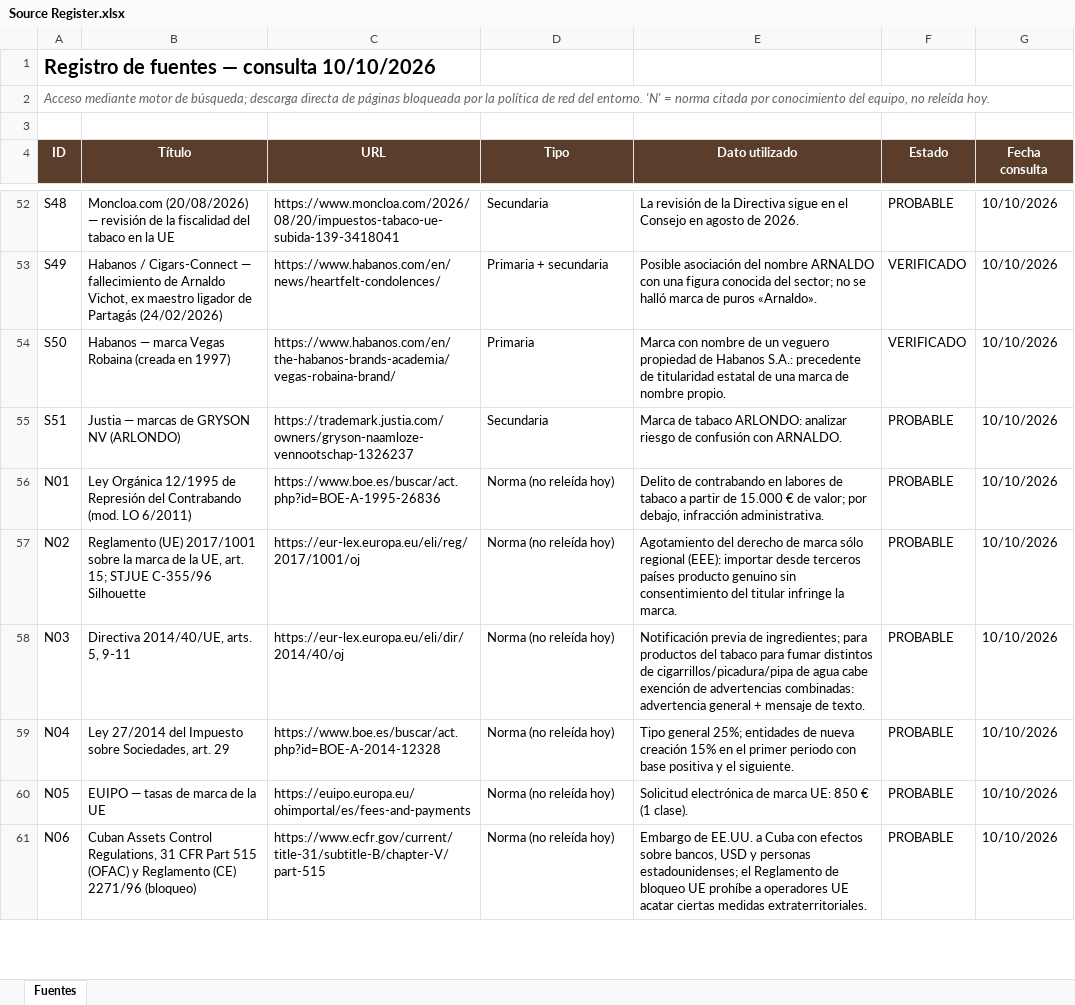
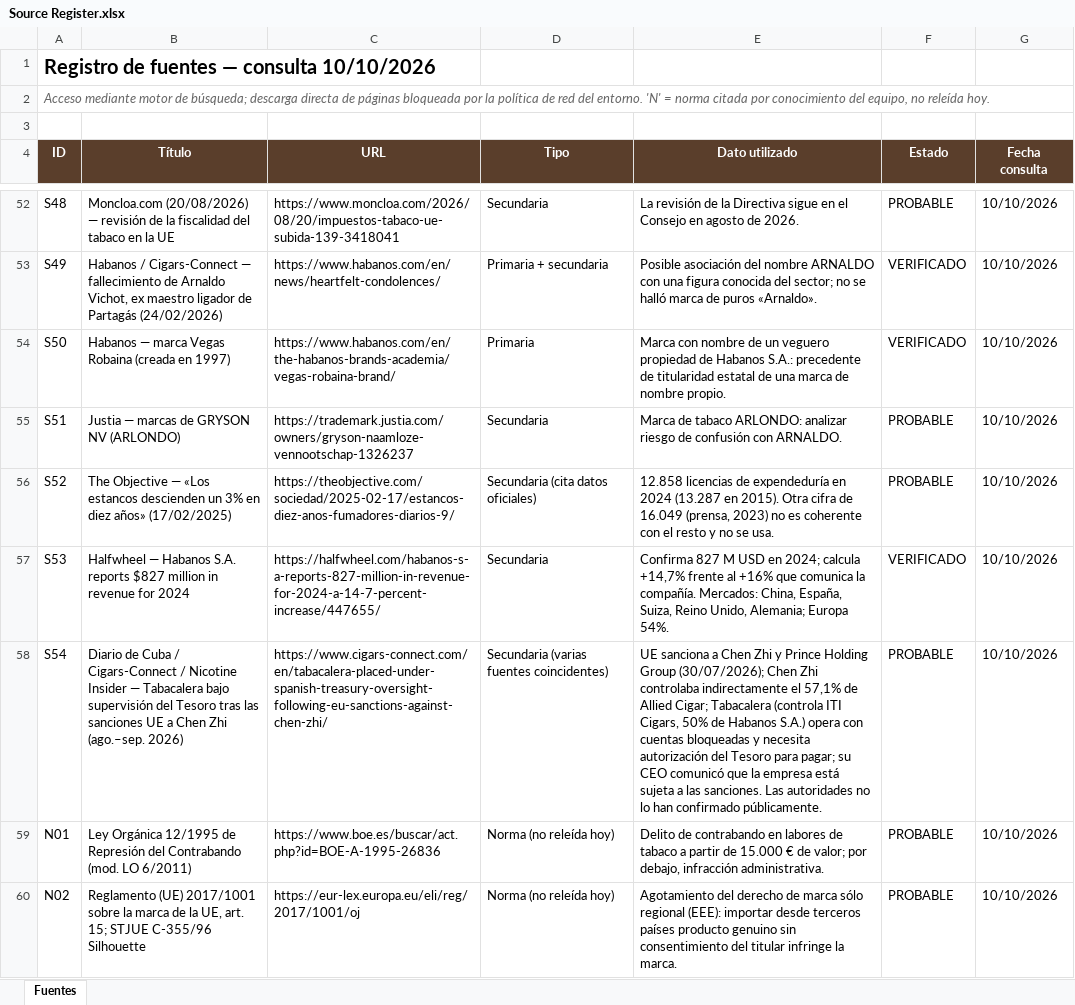
Before and after one commit to JMPica/Arnaldo, an Excel workbook: PROYECTO_CIGARS_CUBA_2027/09_RESEARCH/Source Register.xlsx, sheet Fuentes, drawn as a sheet; only a part is shown, gaps mark what is left out; the shorter side is filled out with more unchanged rows; values as stored, in another font and other column widths than the file's, no borders; the diff names each change by its address in the sheet, - before the commit and + after, or states it on an @@ line.

```diff
--- a/PROYECTO_CIGARS_CUBA_2027/09_RESEARCH/Source Register.xlsx (sheet Fuentes)
+++ b/PROYECTO_CIGARS_CUBA_2027/09_RESEARCH/Source Register.xlsx (sheet Fuentes)
+row 56: S52 | The Objective — «Los estancos descienden un 3% en diez años» (17/02/2025) | https://theobjective.com/sociedad/2025-02-17/estancos-diez-anos-fumadores-diarios-9/ | Secundaria (cita datos oficiales) | 12.858 licencias de expendeduría en 2024 (13.287 en 2015). Otra cifra de 16.049 (prensa, 2023) no es coherente con el resto y no se usa. | PROBABLE | 10/10/2026
+row 57: S53 | Halfwheel — Habanos S.A. reports $827 million in revenue for 2024 | https://halfwheel.com/habanos-s-a-reports-827-million-in-revenue-for-2024-a-14-7-percent-increase/447655/ | Secundaria | Confirma 827 M USD en 2024; calcula +14,7% frente al +16% que comunica la compañía. Mercados: China, España, Suiza, Reino Unido, Alemania; Europa 54%. | VERIFICADO | 10/10/2026
+row 58: S54 | Diario de Cuba / Cigars-Connect / Nicotine Insider — Tabacalera bajo supervisión del Tesoro tras las sanciones UE a Chen Zhi (ago.–sep. 2026) | https://www.cigars-connect.com/en/tabacalera-placed-under-spanish-treasury-oversight-following-eu-sanctions-against-chen-zhi/ | Secundaria (varias fuentes coincidentes) | UE sanciona a Chen Zhi y Prince Holding Group (30/07/2026); Chen Zhi controlaba indirectamente el 57,1% de Allied Cigar; Tabacalera (controla ITI Cigars, 50% de Habanos S.A.) opera con cuentas bloqueadas y necesita autorización del Tesoro para pagar; su CEO comunicó que la empresa está sujeta a las sanciones. Las autoridades no lo han confirmado públicamente. | PROBABLE | 10/10/2026
```
Also changed, not shown: PROYECTO_CIGARS_CUBA_2027/00_EXECUTIVE/Decision Matrix.xlsx, PROYECTO_CIGARS_CUBA_2027/01_BRAND/Naming & Trademark Research.xlsx, 47 other files.
